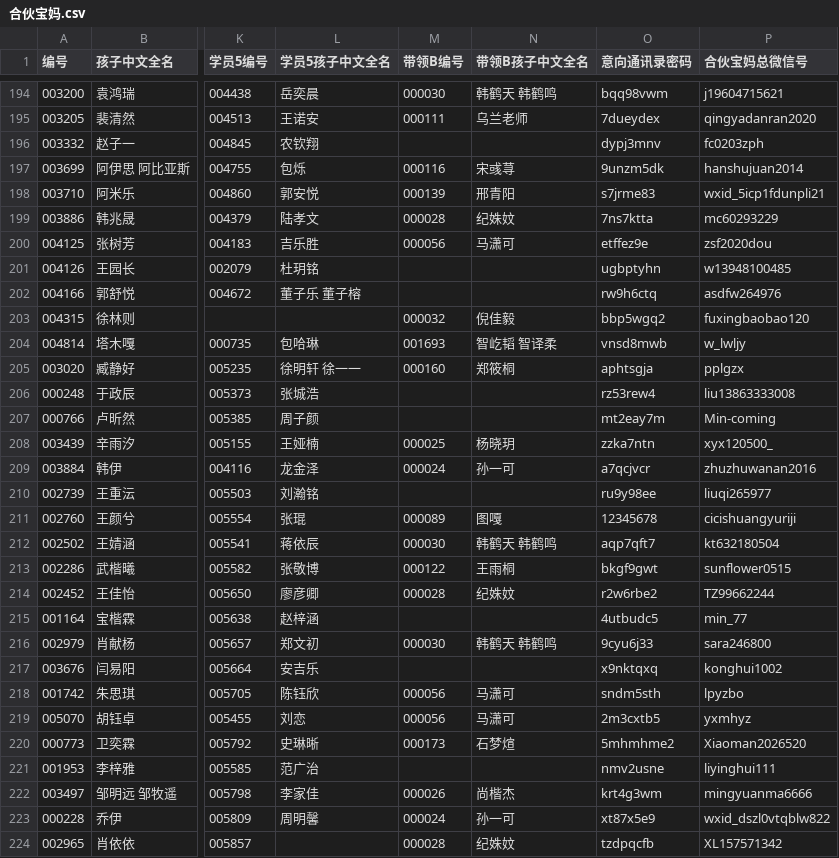
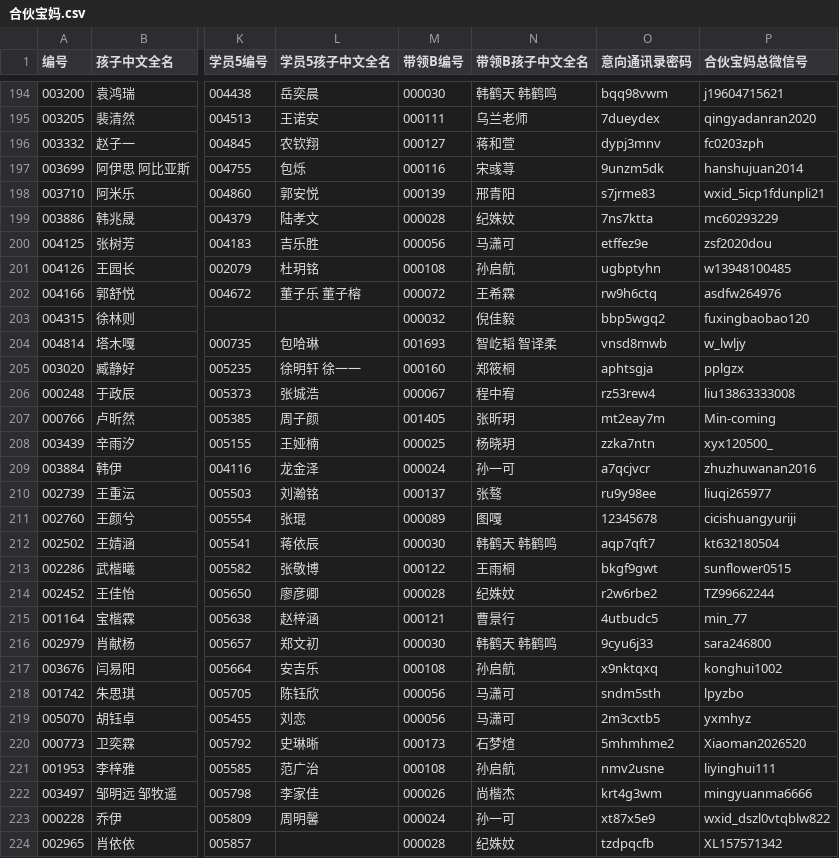
Before and after one commit to zjhhh-github/mygit, a CSV file: manjike-tools/feishu_download/output/合伙宝妈.csv, drawn as a sheet; only a part is shown, gaps mark what is left out; the diff covers the shown part only; the diff names each change by its address in the sheet, - before the commit and + after, or states it on an @@ line.

```diff
--- a/manjike-tools/feishu_download/output/合伙宝妈.csv
+++ b/manjike-tools/feishu_download/output/合伙宝妈.csv
-M196 (带领B编号): (empty)
+M196 (带领B编号): 000127
-N196 (带领B孩子中文全名): (empty)
+N196 (带领B孩子中文全名): 蒋和萱
-M201 (带领B编号): (empty)
+M201 (带领B编号): 000108
-N201 (带领B孩子中文全名): (empty)
+N201 (带领B孩子中文全名): 孙启航
-M202 (带领B编号): (empty)
+M202 (带领B编号): 000072
-N202 (带领B孩子中文全名): (empty)
+N202 (带领B孩子中文全名): 王希霖
-M206 (带领B编号): (empty)
+M206 (带领B编号): 000067
-N206 (带领B孩子中文全名): (empty)
+N206 (带领B孩子中文全名): 程中宥
-M207 (带领B编号): (empty)
+M207 (带领B编号): 001405
-N207 (带领B孩子中文全名): (empty)
+N207 (带领B孩子中文全名): 张昕玥
-M210 (带领B编号): (empty)
+M210 (带领B编号): 000137
-N210 (带领B孩子中文全名): (empty)
+N210 (带领B孩子中文全名): 张骜
-M215 (带领B编号): (empty)
+M215 (带领B编号): 000121
-N215 (带领B孩子中文全名): (empty)
+N215 (带领B孩子中文全名): 曹景行
-M217 (带领B编号): (empty)
+M217 (带领B编号): 000108
-N217 (带领B孩子中文全名): (empty)
+N217 (带领B孩子中文全名): 孙启航
-M221 (带领B编号): (empty)
+M221 (带领B编号): 000108
-N221 (带领B孩子中文全名): (empty)
+N221 (带领B孩子中文全名): 孙启航
```
Also changed, not shown: 141 edited cells elsewhere in this file, 5 other files.
